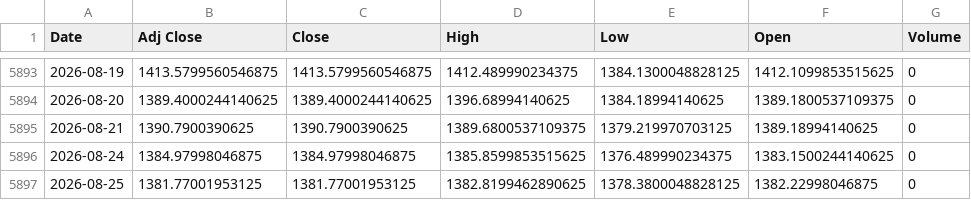
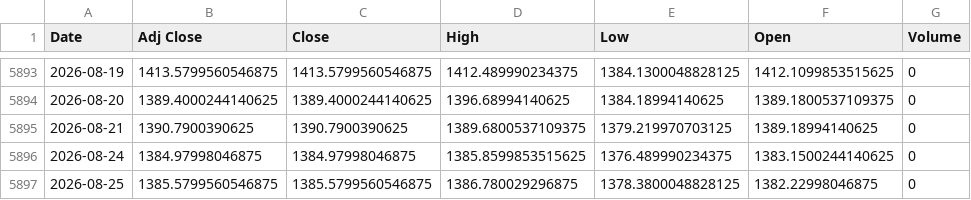
Before and after one commit to khemosu99-bit/overnight-kr, a CSV file: data/raw/USDKRW.csv, drawn as a sheet; only a part is shown, gaps mark what is left out.

```diff
--- a/data/raw/USDKRW.csv
+++ b/data/raw/USDKRW.csv
@@ -5896,2 +5896,2 @@ Date,Adj Close,Close,High,Low,Open,Volume
 2026-08-24,1384.97998046875,1384.97998046875,1385.8599853515625,1376.489990234375,1383.1500244140625,0
-2026-08-25,1381.77001953125,1381.77001953125,1382.8199462890625,1378.3800048828125,1382.22998046875,0
+2026-08-25,1385.5799560546875,1385.5799560546875,1386.780029296875,1378.3800048828125,1382.22998046875,0
```
Also changed, not shown: data/raw/DOW.csv, data/raw/EWY.csv, 38 other files.
